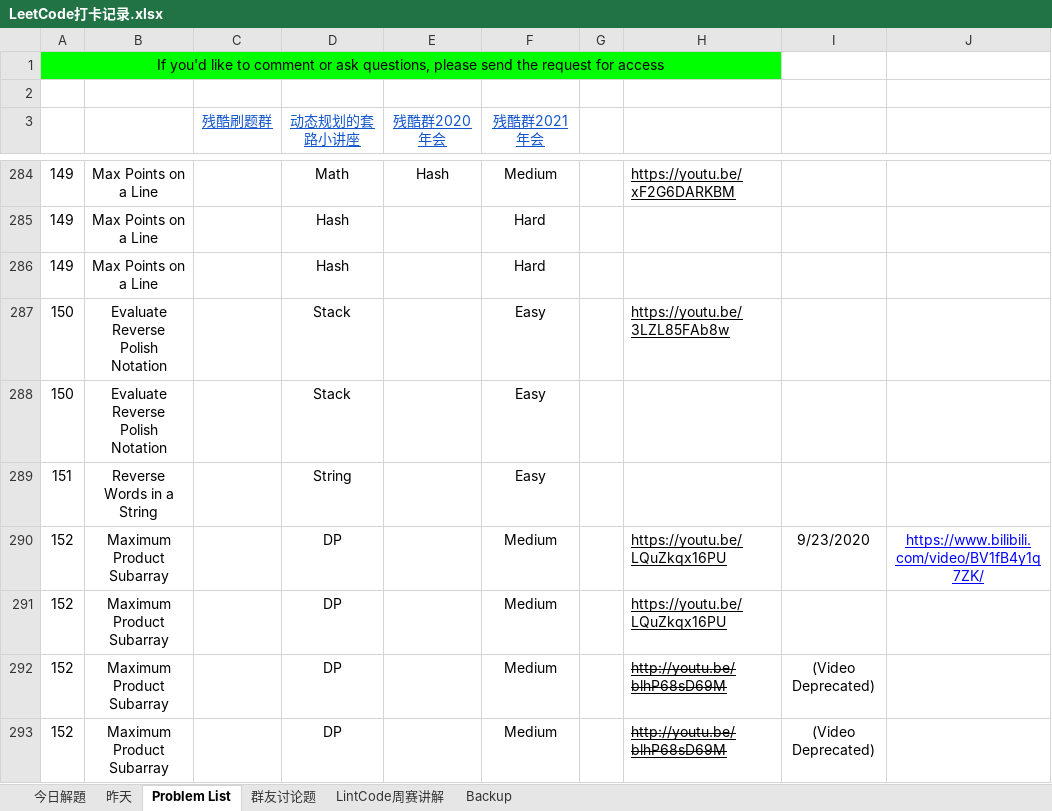
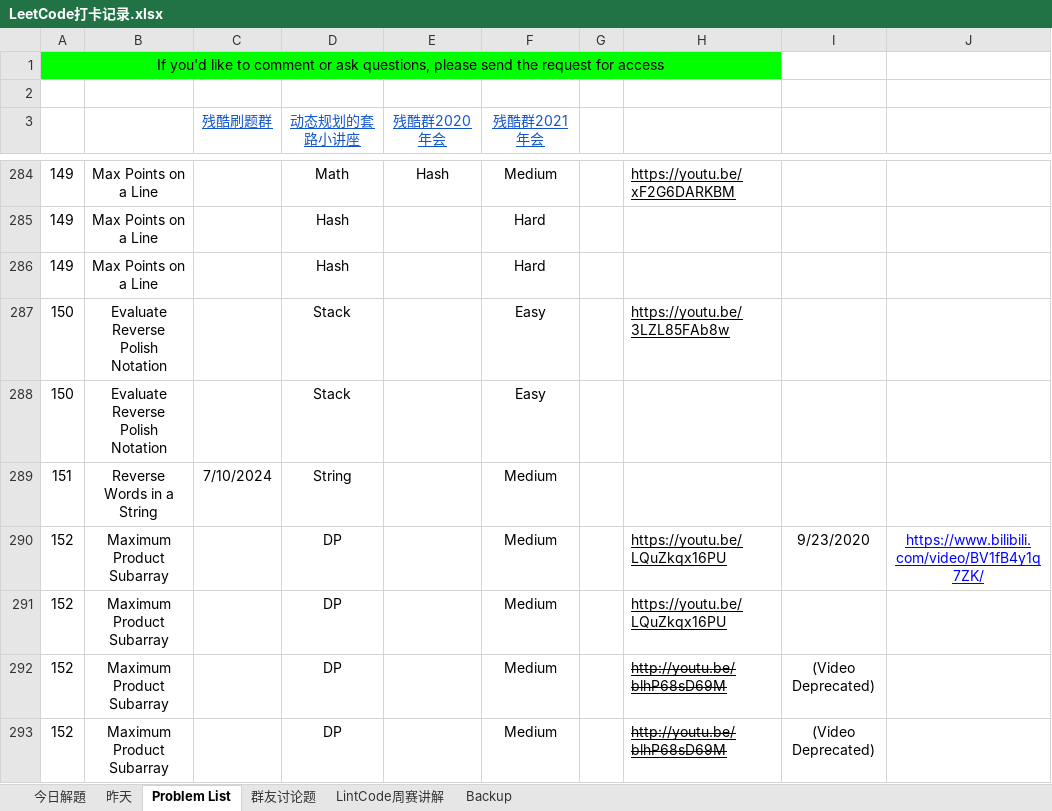
Before and after one commit to huawiz/leetcode-record, an Excel workbook: LeetCode打卡记录.xlsx, sheet Problem List, drawn as a sheet; only a part is shown, gaps mark what is left out; values as stored, in another font and other column widths than the file's, no borders; table styles not drawn; the diff names each change by its address in the sheet, - before the commit and + after, or states it on an @@ line.

```diff
--- a/LeetCode打卡记录.xlsx (sheet Problem List)
+++ b/LeetCode打卡记录.xlsx (sheet Problem List)
-C289 (残酷刷题群): (empty)
+C289 (残酷刷题群): 7/10/2024
-F289 (残酷群2021年会): Easy
+F289 (残酷群2021年会): Medium
```
Also changed, not shown: sheet 今日解題, sheet 昨天, 2 other files.
